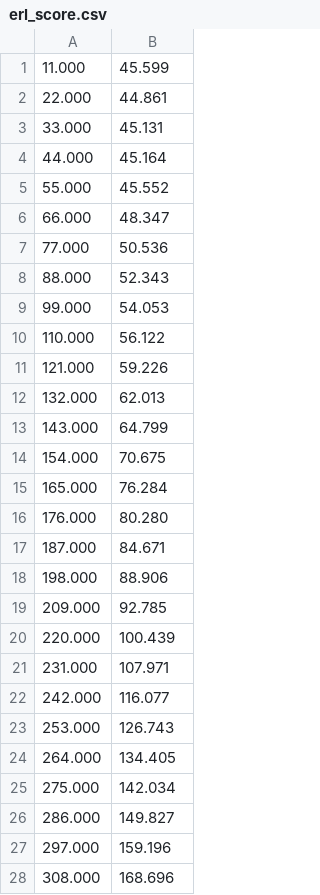
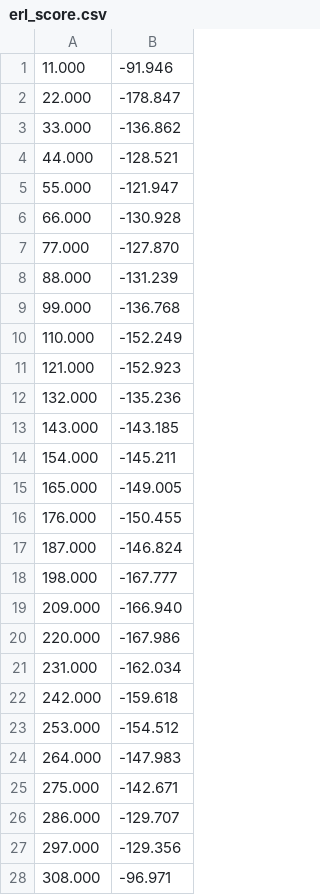
Before and after one commit to VladGavra98/thesis, a CSV file: pderl/logs/erl_score.csv, drawn as a sheet; only a part is shown; the diff covers the shown part only.

Commit message:
Changed pderl for lunar lander

```diff
--- a/pderl/logs/erl_score.csv
+++ b/pderl/logs/erl_score.csv
@@ -1,28 +1,28 @@
-11.000,45.599
-22.000,44.861
-33.000,45.131
-44.000,45.164
-55.000,45.552
-66.000,48.347
-77.000,50.536
-88.000,52.343
-99.000,54.053
-110.000,56.122
-121.000,59.226
-132.000,62.013
-143.000,64.799
-154.000,70.675
-165.000,76.284
-176.000,80.280
-187.000,84.671
-198.000,88.906
-209.000,92.785
-220.000,100.439
-231.000,107.971
-242.000,116.077
-253.000,126.743
-264.000,134.405
-275.000,142.034
-286.000,149.827
-297.000,159.196
-308.000,168.696
+11.000,-91.946
+22.000,-178.847
+33.000,-136.862
+44.000,-128.521
+55.000,-121.947
+66.000,-130.928
+77.000,-127.870
+88.000,-131.239
+99.000,-136.768
+110.000,-152.249
+121.000,-152.923
+132.000,-135.236
+143.000,-143.185
+154.000,-145.211
+165.000,-149.005
+176.000,-150.455
+187.000,-146.824
+198.000,-167.777
+209.000,-166.940
+220.000,-167.986
+231.000,-162.034
+242.000,-159.618
+253.000,-154.512
+264.000,-147.983
+275.000,-142.671
+286.000,-129.707
+297.000,-129.356
+308.000,-96.971
```
Also changed, not shown: 18 edited cells elsewhere in this file, pderl/logs/ddpg_score.csv, pderl/logs/discarded_selection.csv, 13 other files.
